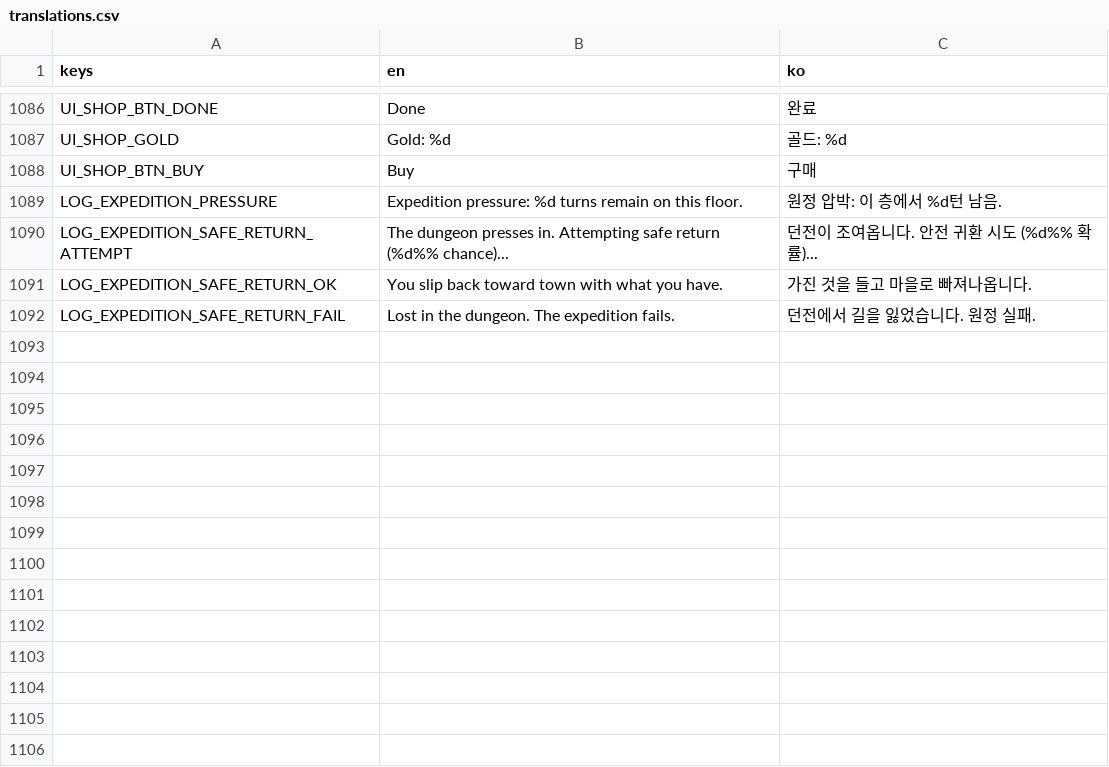
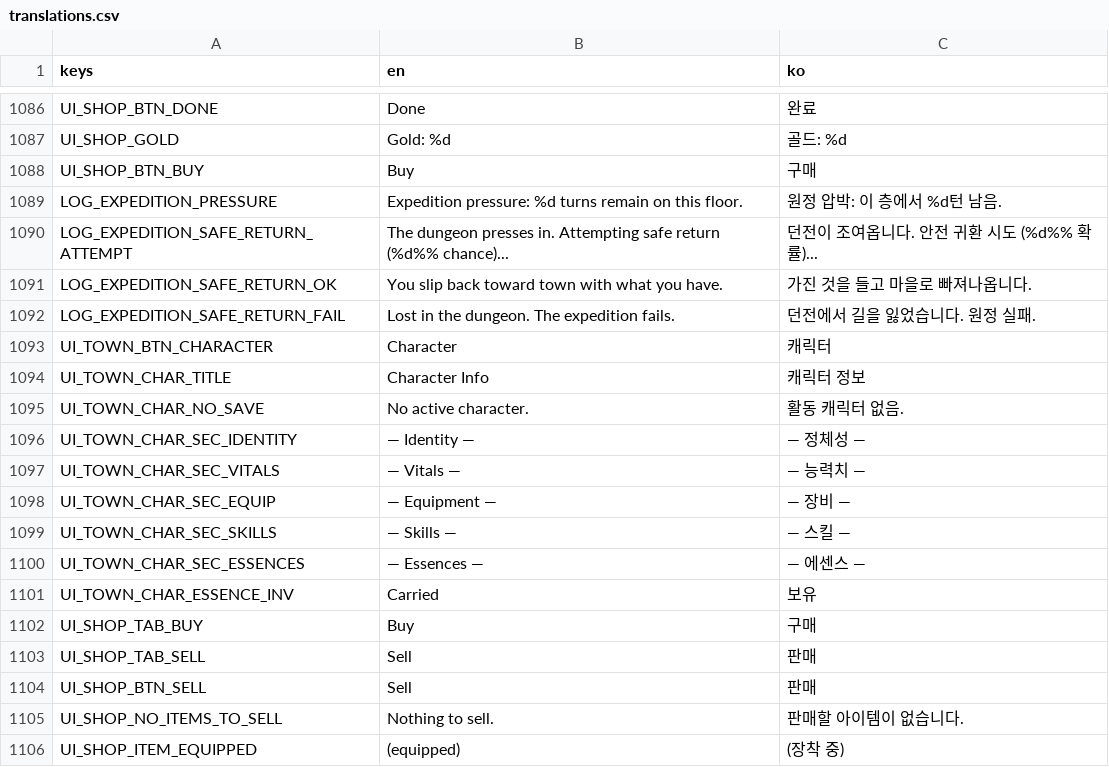
Before and after one commit to jinha1226/PROJ_D, a CSV file: i18n/translations.csv, drawn as a sheet; only a part is shown, gaps mark what is left out.

```diff
--- a/i18n/translations.csv
+++ b/i18n/translations.csv
@@ -1136 +1136,15 @@ LOG_EXPEDITION_SAFE_RETURN_OK,You slip back toward town with what you have.,가
 LOG_EXPEDITION_SAFE_RETURN_FAIL,Lost in the dungeon. The expedition fails.,던전에서 길을 잃었습니다. 원정 실패.
+UI_TOWN_BTN_CHARACTER,Character,캐릭터
+UI_TOWN_CHAR_TITLE,Character Info,캐릭터 정보
+UI_TOWN_CHAR_NO_SAVE,No active character.,활동 캐릭터 없음.
+UI_TOWN_CHAR_SEC_IDENTITY,— Identity —,— 정체성 —
+UI_TOWN_CHAR_SEC_VITALS,— Vitals —,— 능력치 —
+UI_TOWN_CHAR_SEC_EQUIP,— Equipment —,— 장비 —
+UI_TOWN_CHAR_SEC_SKILLS,— Skills —,— 스킬 —
+UI_TOWN_CHAR_SEC_ESSENCES,— Essences —,— 에센스 —
+UI_TOWN_CHAR_ESSENCE_INV,Carried,보유
+UI_SHOP_TAB_BUY,Buy,구매
+UI_SHOP_TAB_SELL,Sell,판매
+UI_SHOP_BTN_SELL,Sell,판매
+UI_SHOP_NO_ITEMS_TO_SELL,Nothing to sell.,판매할 아이템이 없습니다.
+UI_SHOP_ITEM_EQUIPPED,(equipped),(장착 중)
```
Also changed, not shown: 5 other files.
